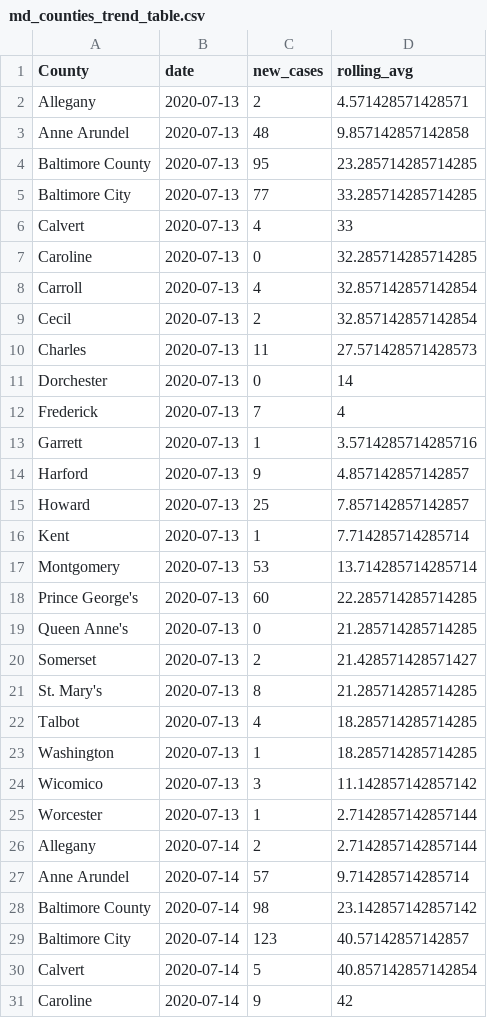
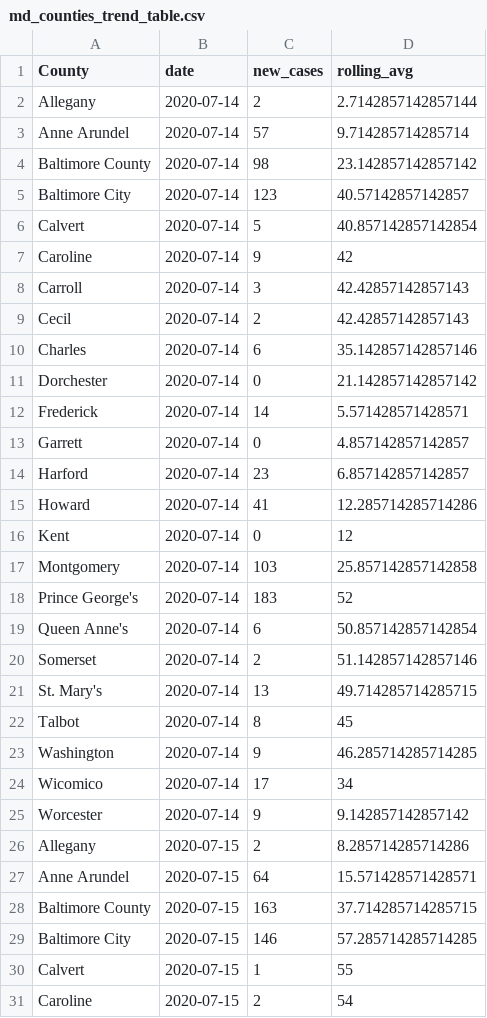
Before and after one commit to prayaggordy/D3-covid-map, a CSV file: data/md_counties_trend_table.csv, drawn as a sheet; only a part is shown; the shorter side is filled out with more unchanged rows; the diff covers the shown part only.

```diff
--- a/data/md_counties_trend_table.csv
+++ b/data/md_counties_trend_table.csv
@@ -1,26 +1,2 @@
 County,date,new_cases,rolling_avg
-Allegany,2020-07-13,2,4.571428571428571
-Anne Arundel,2020-07-13,48,9.857142857142858
-Baltimore County,2020-07-13,95,23.285714285714285
-Baltimore City,2020-07-13,77,33.285714285714285
-Calvert,2020-07-13,4,33
-Caroline,2020-07-13,0,32.285714285714285
-Carroll,2020-07-13,4,32.857142857142854
-Cecil,2020-07-13,2,32.857142857142854
-Charles,2020-07-13,11,27.571428571428573
-Dorchester,2020-07-13,0,14
-Frederick,2020-07-13,7,4
-Garrett,2020-07-13,1,3.5714285714285716
-Harford,2020-07-13,9,4.857142857142857
-Howard,2020-07-13,25,7.857142857142857
-Kent,2020-07-13,1,7.714285714285714
-Montgomery,2020-07-13,53,13.714285714285714
-Prince George's,2020-07-13,60,22.285714285714285
-Queen Anne's,2020-07-13,0,21.285714285714285
-Somerset,2020-07-13,2,21.428571428571427
-St. Mary's,2020-07-13,8,21.285714285714285
-Talbot,2020-07-13,4,18.285714285714285
-Washington,2020-07-13,1,18.285714285714285
-Wicomico,2020-07-13,3,11.142857142857142
-Worcester,2020-07-13,1,2.7142857142857144
 Allegany,2020-07-14,2,2.7142857142857144
```
Also changed, not shown: 24 added rows elsewhere in this file, data/md_counties_cases.csv, data/md_counties_deaths.csv, 19 other files.
